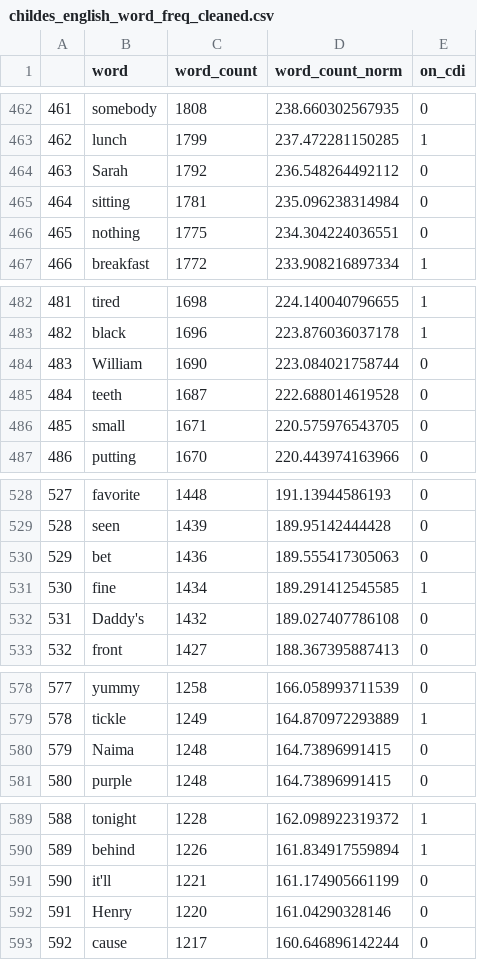
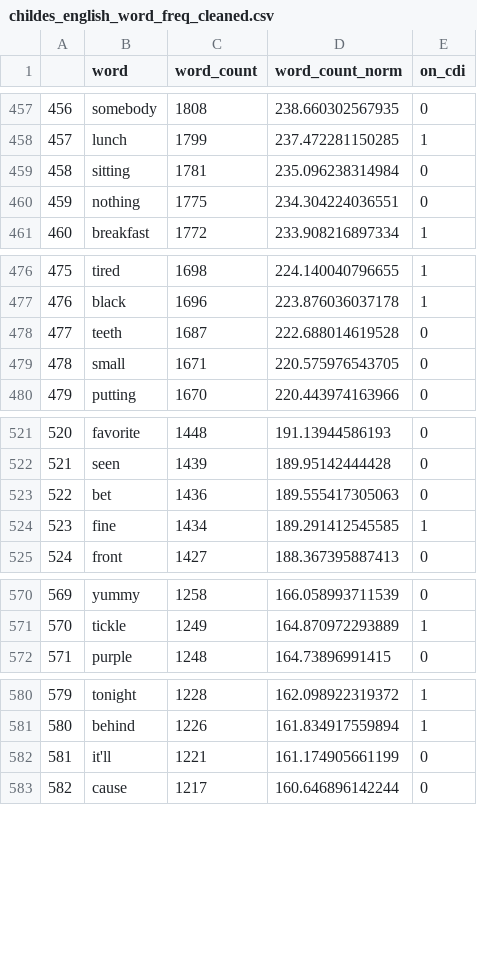
Before and after one commit to langcog/standard-model, a CSV file: data/childes_english_word_freq_cleaned.csv, drawn as a sheet; only a part is shown, gaps mark what is left out; removed rows and columns are numbered as before the commit, all else as after; the diff covers the shown part only; the diff names each change by its address in the sheet, - before the commit and + after, or states it on an @@ line.

```diff
--- a/data/childes_english_word_freq_cleaned.csv
+++ b/data/childes_english_word_freq_cleaned.csv
@@ column A renumbered from row 57 down @@
-row 464: 463 | Sarah | 1792 | 236.548264492112 | 0
-row 484: 483 | William | 1690 | 223.084021758744 | 0
-row 532: 531 | Daddy's | 1432 | 189.027407786108 | 0
-row 580: 579 | Naima | 1248 | 164.73896991415 | 0
-row 592: 591 | Henry | 1220 | 161.04290328146 | 0
```
Also changed, not shown: 3 added rows and 9 removed rows elsewhere in this file, 26 other files.
